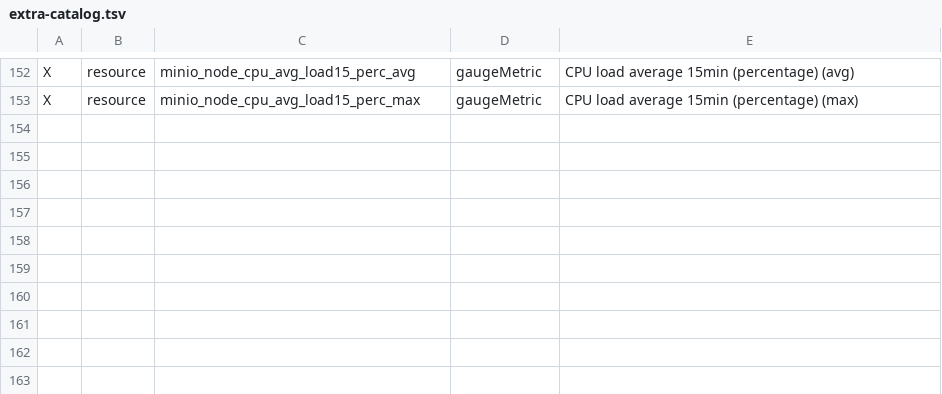
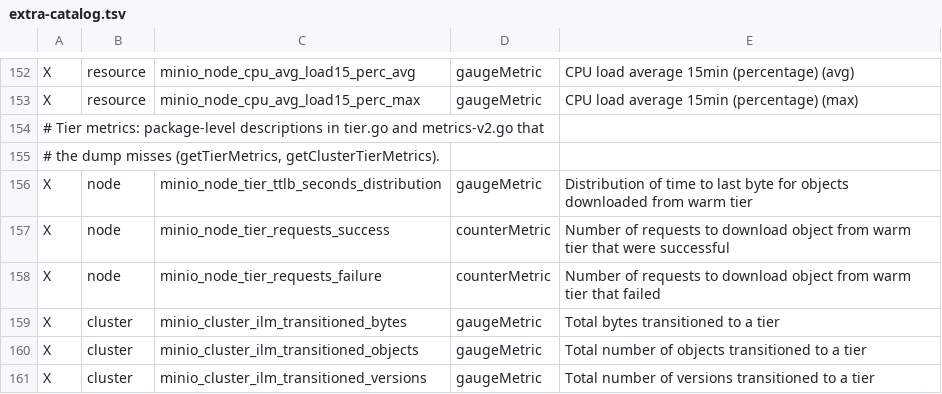
Before and after one commit to StorScale/buckets, a TSV file: src/metrics/extra-catalog.tsv, drawn as a sheet; only a part is shown, gaps mark what is left out; the diff names each change by its address in the sheet, - before the commit and + after, or states it on an @@ line.

```diff
--- a/src/metrics/extra-catalog.tsv
+++ b/src/metrics/extra-catalog.tsv
+row 154: # Tier metrics: package-level descriptions in tier.go and metrics-v2.go that
+row 155: # the dump misses (getTierMetrics, getClusterTierMetrics).
+row 156: X | node | minio_node_tier_ttlb_seconds_distribution | gaugeMetric | Distribution of time to last byte for objects downloaded from warm tier
+row 157: X | node | minio_node_tier_requests_success | counterMetric | Number of requests to download object from warm tier that were successful
+row 158: X | node | minio_node_tier_requests_failure | counterMetric | Number of requests to download object from warm tier that failed
+row 159: X | cluster | minio_cluster_ilm_transitioned_bytes | gaugeMetric | Total bytes transitioned to a tier
+row 160: X | cluster | minio_cluster_ilm_transitioned_objects | gaugeMetric | Total number of objects transitioned to a tier
+row 161: X | cluster | minio_cluster_ilm_transitioned_versions | gaugeMetric | Total number of versions transitioned to a tier
```
Also changed, not shown: 18 other files.
